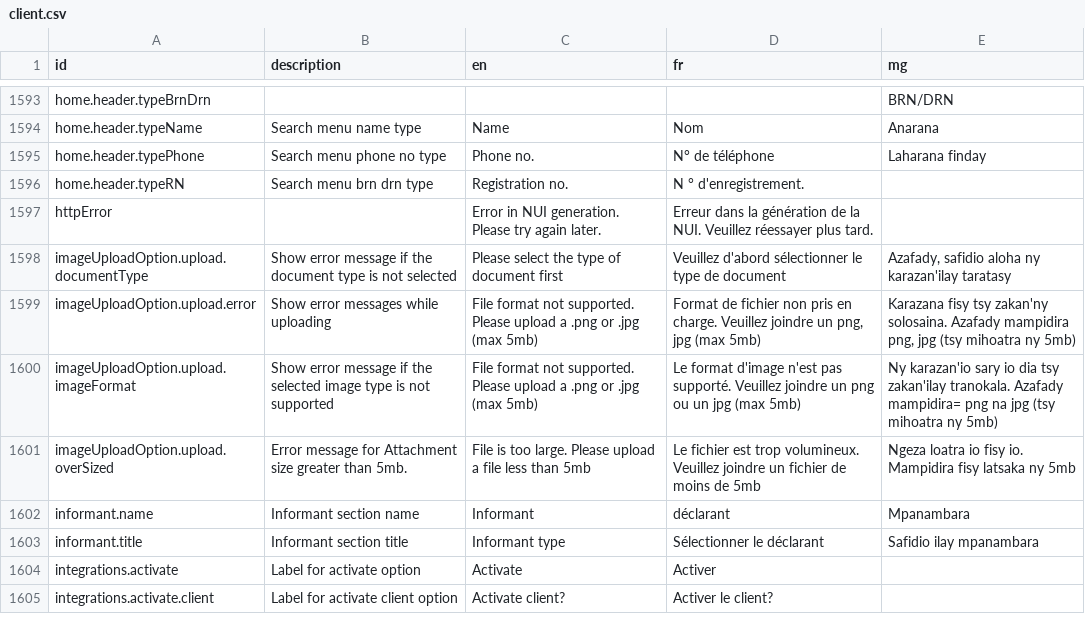
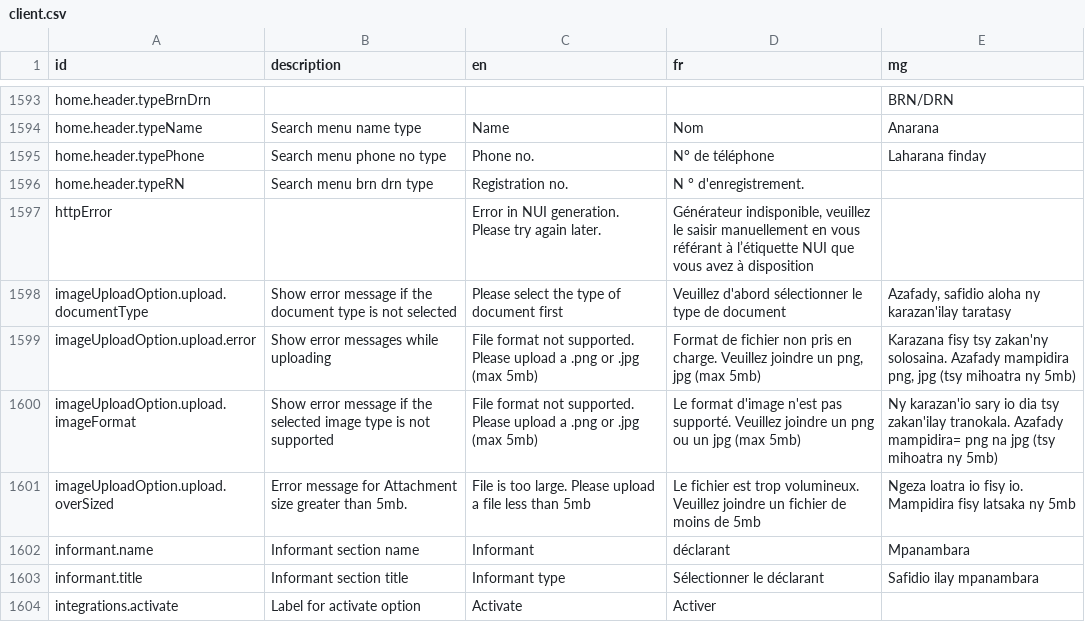
Before and after one commit to opencrvs/opencrvs-countryconfig, a CSV file: src/translations/client.csv, drawn as a sheet; only a part is shown, gaps mark what is left out; the shorter side is filled out with more unchanged rows.

Commit message:
fix texte generateur indisponible

```diff
--- a/src/translations/client.csv
+++ b/src/translations/client.csv
@@ -1599,3 +1599,3 @@ home.header.typePhone,Search menu phone no type,Phone no.,N° de téléphone,Lah
 home.header.typeRN,Search menu brn drn type,Registration no.,N ° d'enregistrement.,
-httpError,,Error in NUI generation. Please try again later.,Erreur dans la génération de la NUI. Veuillez réessayer plus tard.,
+httpError,,Error in NUI generation. Please try again later.,"Générateur indisponible, veuillez le saisir manuellement en vous référant à l’étiquette NUI que vous avez à disposition",
 imageUploadOption.upload.documentType,Show error message if the document type is not selected,Please select the type of document first,Veuillez d'abord sélectionner le type de document,"Azafady, safidio aloha ny karazan'ilay taratasy"
```
